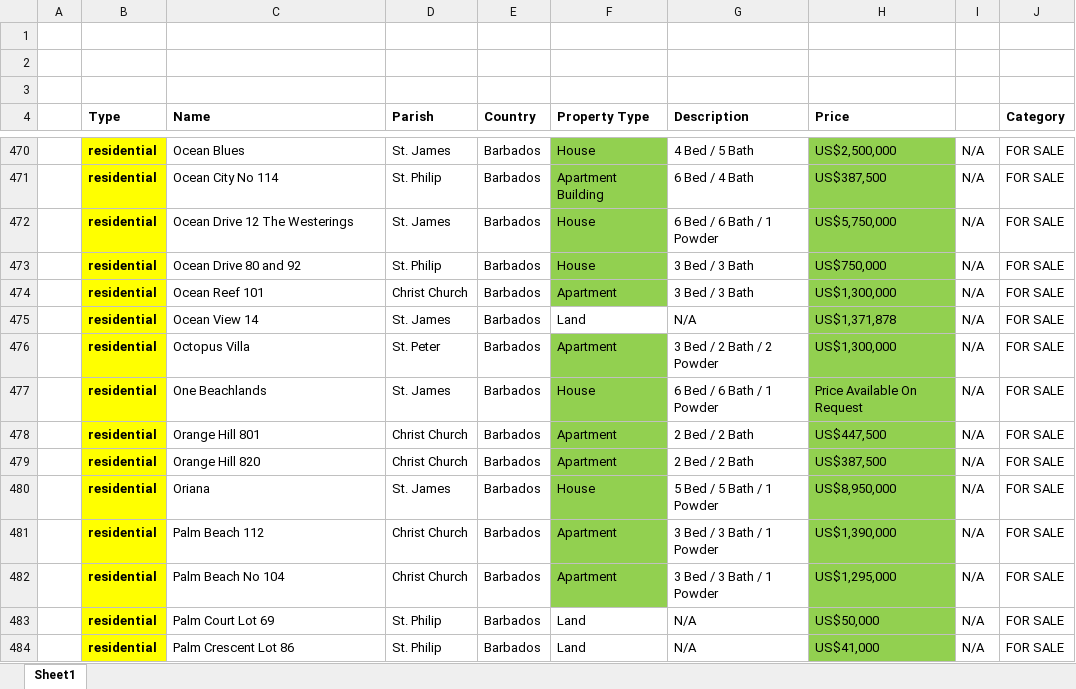
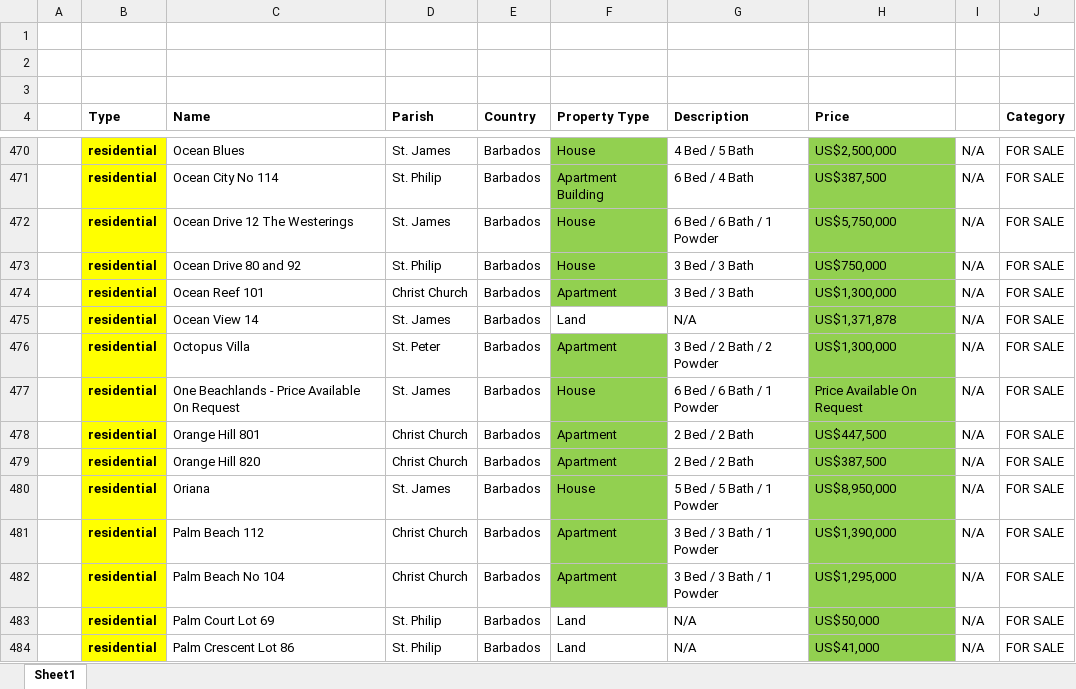
Before and after one commit to AiBlackie/Terra-app, an Excel workbook: Terra Caribbean NEW SAMPLE R.xlsx, sheet Sheet1, drawn as a sheet; only a part is shown, gaps mark what is left out; values as stored, in another font and other column widths than the file's, no borders; the diff covers the shown part only; the diff names each change by its address in the sheet, - before the commit and + after, or states it on an @@ line.

```diff
--- a/Terra Caribbean NEW SAMPLE R.xlsx (sheet Sheet1)
+++ b/Terra Caribbean NEW SAMPLE R.xlsx (sheet Sheet1)
-C477 (Name): One Beachlands
+C477 (Name): One Beachlands - Price Available On Request
```
Also changed, not shown: 5 edited cells elsewhere in this sheet.
